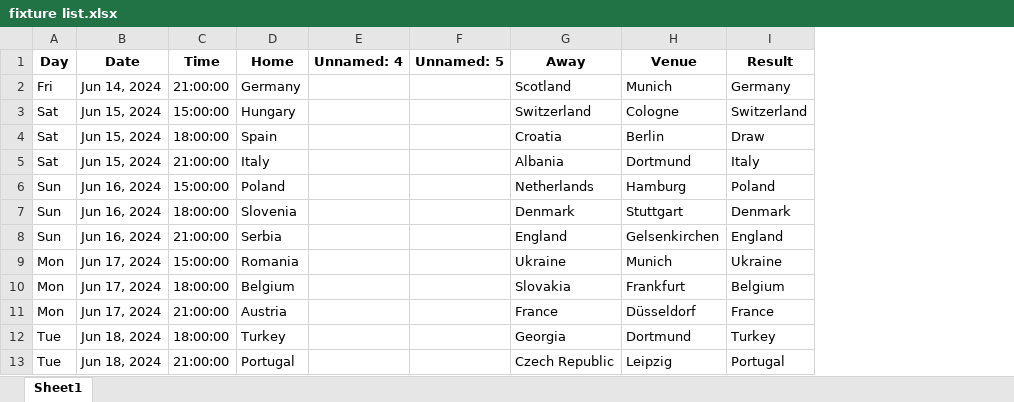
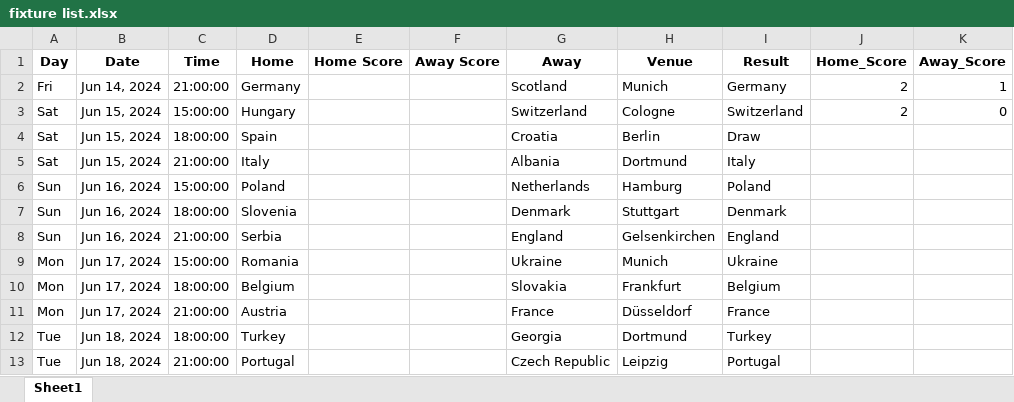
Before and after one commit to onishant/euro-predictor-game, an Excel workbook: eventData/fixture list.xlsx, sheet Sheet1, drawn as a sheet; only a part is shown; values as stored, in another font and other column widths than the file's, no borders; removed rows and columns are numbered as before the commit, all else as after; the diff names each change by its address in the sheet, - before the commit and + after, or states it on an @@ line.

```diff
--- a/eventData/fixture list.xlsx (sheet Sheet1)
+++ b/eventData/fixture list.xlsx (sheet Sheet1)
-column E (Unnamed: 4), empty
-column F (Unnamed: 5), empty
+column E (Home Score), empty
+column F (Away Score), empty
+column J (Home_Score), rows 2-3: 2 | 2
+column K (Away_Score), rows 2-3: 1 | 0
```
Also changed, not shown: eventData/users.xlsx.
